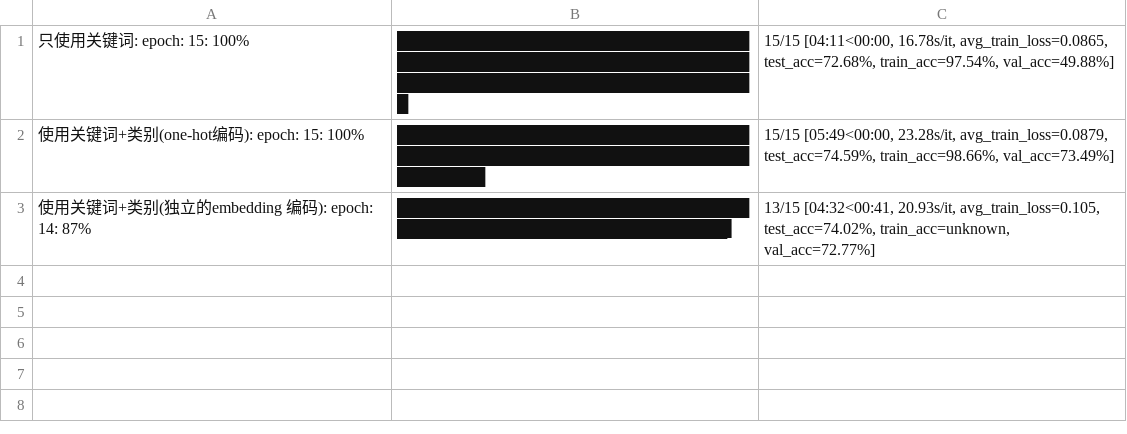
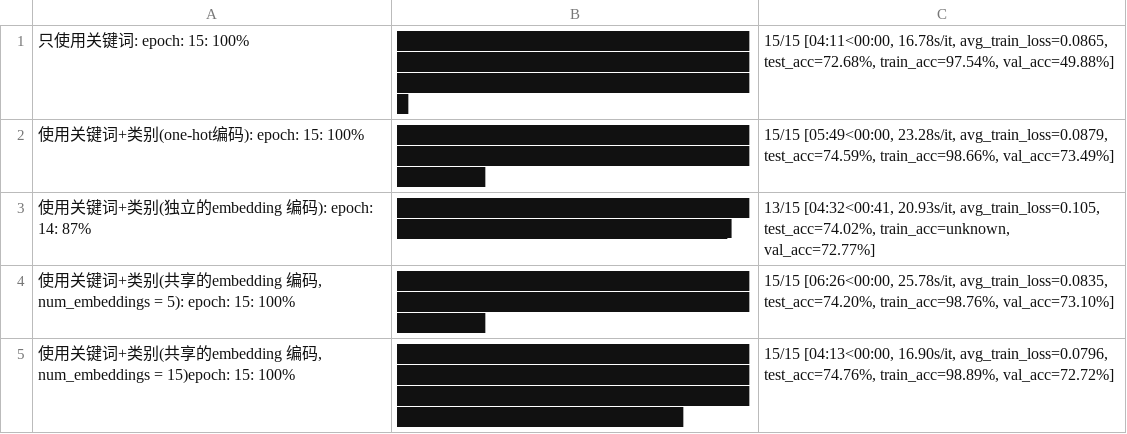
Before and after one commit to wuhonglei/dh_ai, a CSV file: 课后作业/关键词分类_pytorch/模型改进_keyword_category_bert/csv/模型复现.csv, drawn as a sheet.

Commit message:
feat: 修改 share embedding 维度

```diff
--- a/课后作业/关键词分类_pytorch/模型改进_keyword_category_bert/csv/模型复现.csv
+++ b/课后作业/关键词分类_pytorch/模型改进_keyword_category_bert/csv/模型复现.csv
@@ -3 +3,3 @@
 使用关键词+类别(独立的embedding 编码): epoch: 14:  87%|██████████████████████████████████████████████████████████████▍         | 13/15 [04:32<00:41, 20.93s/it, avg_train_loss=0.105, test_acc=74.02%, train_acc=unknown, val_acc=72.77%]
+使用关键词+类别(共享的embedding 编码, num_embeddings = 5): epoch: 15: 100%|████████████████████████████████████████████████████████████████████████| 15/15 [06:26<00:00, 25.78s/it, avg_train_loss=0.0835, test_acc=74.20%, train_acc=98.76%, val_acc=73.10%]
+使用关键词+类别(共享的embedding 编码, num_embeddings = 15)epoch: 15: 100%|██████████████████████████████████████████████████████████████████████████████████████████████████████████████████████████| 15/15 [04:13<00:00, 16.90s/it, avg_train_loss=0.0796, test_acc=74.76%, train_acc=98.89%, val_acc=72.72%]
```
Also changed, not shown: 1 other file.
